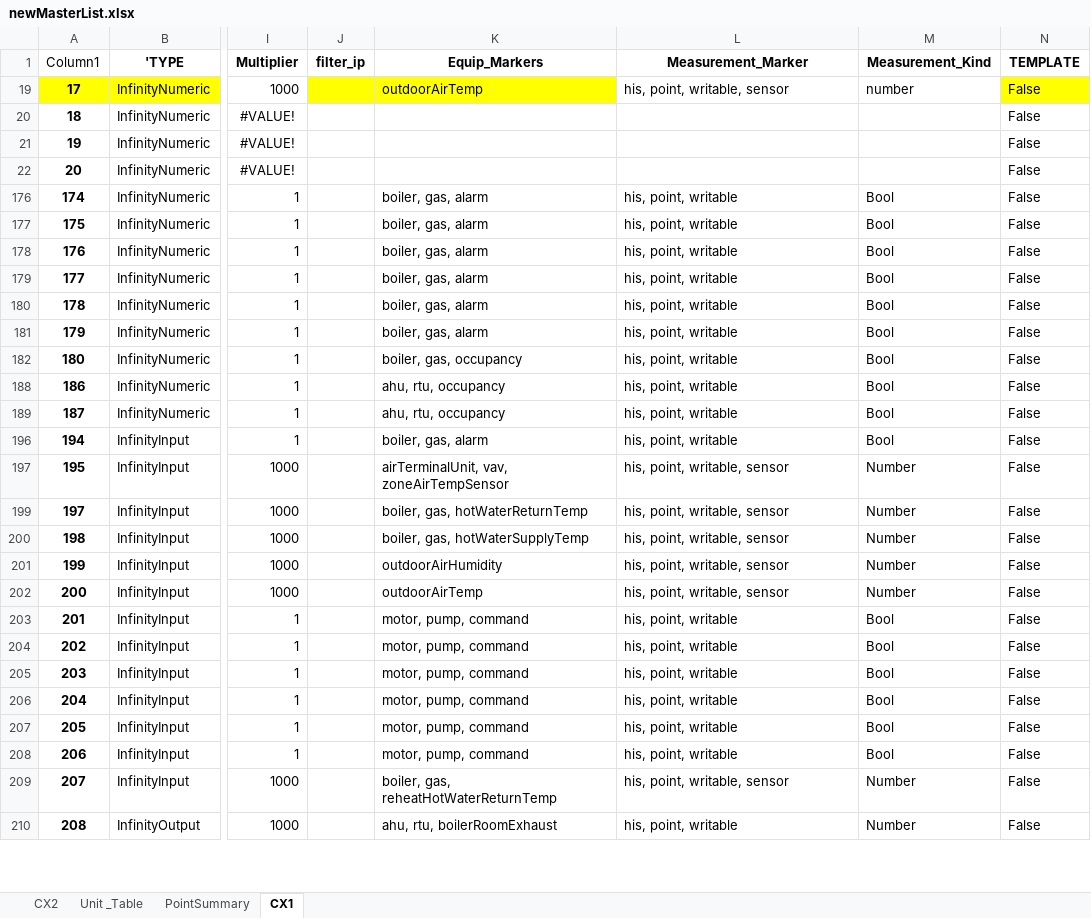
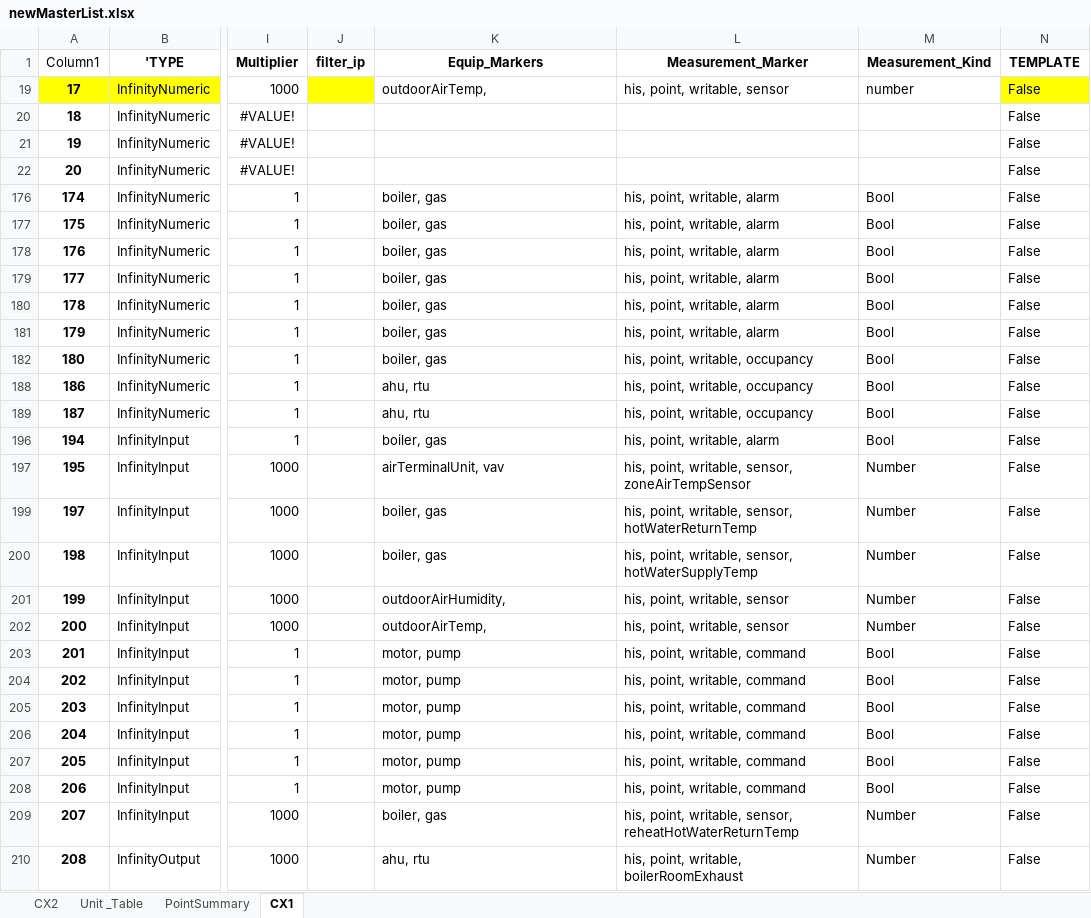
Before and after one commit to mschrader15/hanson-bas, an Excel workbook: assets/newMasterList.xlsx, sheet CX1, drawn as a sheet; only a part is shown, gaps mark what is left out; values as stored, in another font and other column widths than the file's, no borders; the diff covers the shown part only; the diff names each change by its address in the sheet, - before the commit and + after, or states it on an @@ line.

```diff
--- a/assets/newMasterList.xlsx (sheet CX1)
+++ b/assets/newMasterList.xlsx (sheet CX1)
-K19 (Equip_Markers): outdoorAirTemp
+K19 (Equip_Markers): outdoorAirTemp,
-K19 fill: #FFFF00
+K19 fill: none
-K176:K181 (Equip_Markers): boiler, gas, alarm
+K176:K181 (Equip_Markers): boiler, gas
-L176:L181 (Measurement_Marker): his, point, writable
+L176:L181 (Measurement_Marker): his, point, writable, alarm
-K182 (Equip_Markers): boiler, gas, occupancy
+K182 (Equip_Markers): boiler, gas
-L182 (Measurement_Marker): his, point, writable
+L182 (Measurement_Marker): his, point, writable, occupancy
-K188:K189 (Equip_Markers): ahu, rtu, occupancy
+K188:K189 (Equip_Markers): ahu, rtu
-L188:L189 (Measurement_Marker): his, point, writable
+L188:L189 (Measurement_Marker): his, point, writable, occupancy
-K196 (Equip_Markers): boiler, gas, alarm
+K196 (Equip_Markers): boiler, gas
-L196 (Measurement_Marker): his, point, writable
+L196 (Measurement_Marker): his, point, writable, alarm
-K197 (Equip_Markers): airTerminalUnit, vav, zoneAirTempSensor
+K197 (Equip_Markers): airTerminalUnit, vav
-L197 (Measurement_Marker): his, point, writable, sensor
+L197 (Measurement_Marker): his, point, writable, sensor, zoneAirTempSensor
-K199 (Equip_Markers): boiler, gas, hotWaterReturnTemp
+K199 (Equip_Markers): boiler, gas
-L199 (Measurement_Marker): his, point, writable, sensor
+L199 (Measurement_Marker): his, point, writable, sensor, hotWaterReturnTemp
-K200 (Equip_Markers): boiler, gas, hotWaterSupplyTemp
+K200 (Equip_Markers): boiler, gas
-L200 (Measurement_Marker): his, point, writable, sensor
+L200 (Measurement_Marker): his, point, writable, sensor, hotWaterSupplyTemp
-K201 (Equip_Markers): outdoorAirHumidity
+K201 (Equip_Markers): outdoorAirHumidity,
-K202 (Equip_Markers): outdoorAirTemp
+K202 (Equip_Markers): outdoorAirTemp,
-K203:K208 (Equip_Markers): motor, pump, command
+K203:K208 (Equip_Markers): motor, pump
-L203:L208 (Measurement_Marker): his, point, writable
+L203:L208 (Measurement_Marker): his, point, writable, command
-K209 (Equip_Markers): boiler, gas, reheatHotWaterReturnTemp
+K209 (Equip_Markers): boiler, gas
-L209 (Measurement_Marker): his, point, writable, sensor
+L209 (Measurement_Marker): his, point, writable, sensor, reheatHotWaterReturnTemp
-K210 (Equip_Markers): ahu, rtu, boilerRoomExhaust
+K210 (Equip_Markers): ahu, rtu
-L210 (Measurement_Marker): his, point, writable
+L210 (Measurement_Marker): his, point, writable, boilerRoomExhaust
```
Also changed, not shown: 942 edited cells elsewhere in this sheet, sheet CX2, sheet PointSummary, formulas that keep their value, hidden cells, 2 other files.
